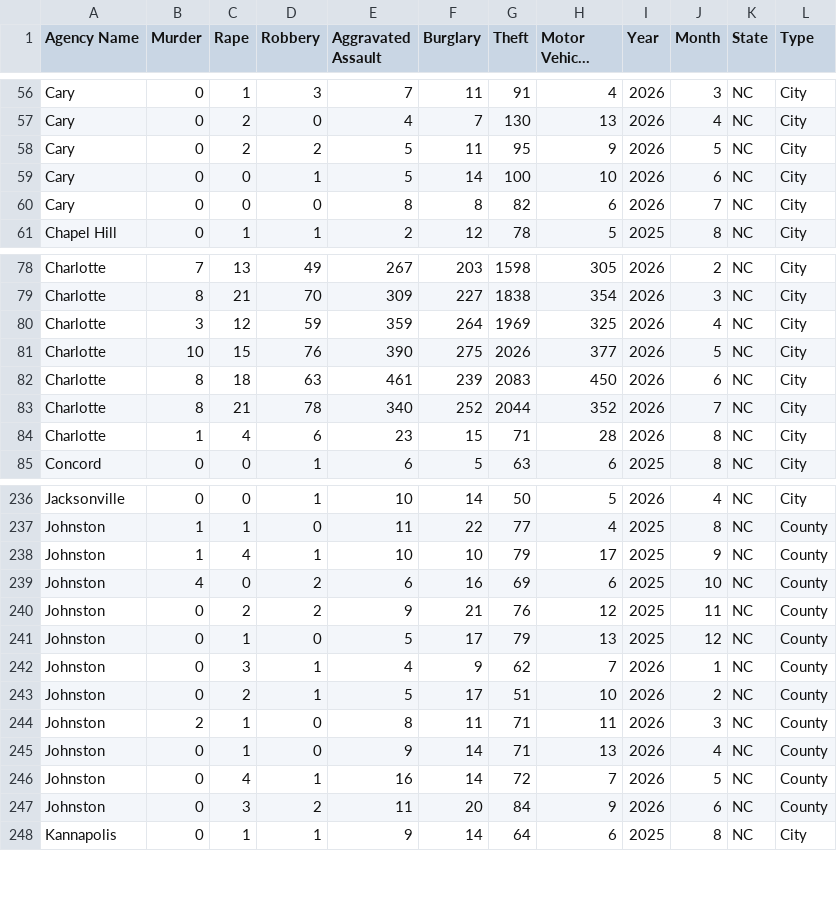
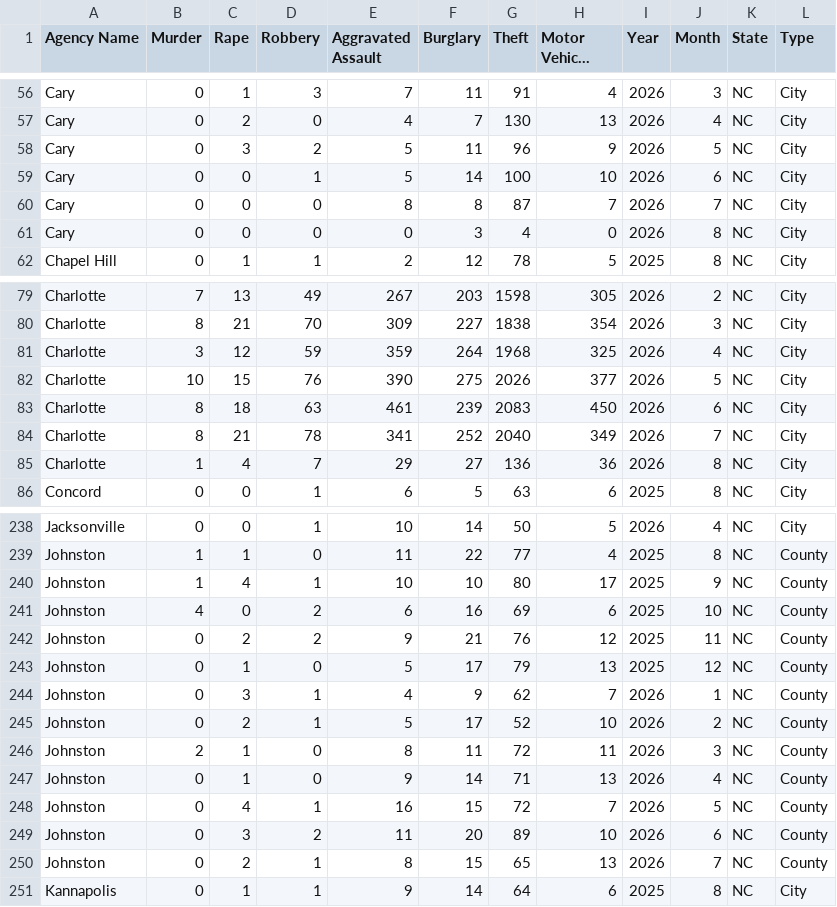
Before and after one commit to AH-Datalytics/nc-crime-output, a CSV file: NC_Crime_Data.csv, drawn as a sheet; only a part is shown, gaps mark what is left out; long unchanged cells end in …; the diff covers the shown part only.

```diff
--- a/NC_Crime_Data.csv
+++ b/NC_Crime_Data.csv
@@ -57,5 +57,6 @@ Cary,0,1,3,7,11,91,4,2026,3,NC,City
 Cary,0,2,0,4,7,130,13,2026,4,NC,City
-Cary,0,2,2,5,11,95,9,2026,5,NC,City
+Cary,0,3,2,5,11,96,9,2026,5,NC,City
 Cary,0,0,1,5,14,100,10,2026,6,NC,City
-Cary,0,0,0,8,8,82,6,2026,7,NC,City
+Cary,0,0,0,8,8,87,7,2026,7,NC,City
+Cary,0,0,0,0,3,4,0,2026,8,NC,City
 Chapel Hill,0,1,1,2,12,78,5,2025,8,NC,City
@@ -79,7 +80,7 @@ Charlotte,7,13,49,267,203,1598,305,2026,2,NC,City
 Charlotte,8,21,70,309,227,1838,354,2026,3,NC,City
-Charlotte,3,12,59,359,264,1969,325,2026,4,NC,City
+Charlotte,3,12,59,359,264,1968,325,2026,4,NC,City
 Charlotte,10,15,76,390,275,2026,377,2026,5,NC,City
 Charlotte,8,18,63,461,239,2083,450,2026,6,NC,City
-Charlotte,8,21,78,340,252,2044,352,2026,7,NC,City
-Charlotte,1,4,6,23,15,71,28,2026,8,NC,City
+Charlotte,8,21,78,341,252,2040,349,2026,7,NC,City
+Charlotte,1,4,7,29,27,136,36,2026,8,NC,City
 Concord,0,0,1,6,5,63,6,2025,8,NC,City
@@ -237,3 +239,3 @@ Jacksonville,0,0,1,10,14,50,5,2026,4,NC,City
 Johnston,1,1,0,11,22,77,4,2025,8,NC,County
-Johnston,1,4,1,10,10,79,17,2025,9,NC,County
+Johnston,1,4,1,10,10,80,17,2025,9,NC,County
 Johnston,4,0,2,6,16,69,6,2025,10,NC,County
@@ -242,7 +244,8 @@ Johnston,0,1,0,5,17,79,13,2025,12,NC,County
 Johnston,0,3,1,4,9,62,7,2026,1,NC,County
-Johnston,0,2,1,5,17,51,10,2026,2,NC,County
-Johnston,2,1,0,8,11,71,11,2026,3,NC,County
+Johnston,0,2,1,5,17,52,10,2026,2,NC,County
+Johnston,2,1,0,8,11,72,11,2026,3,NC,County
 Johnston,0,1,0,9,14,71,13,2026,4,NC,County
-Johnston,0,4,1,16,14,72,7,2026,5,NC,County
-Johnston,0,3,2,11,20,84,9,2026,6,NC,County
+Johnston,0,4,1,16,15,72,7,2026,5,NC,County
+Johnston,0,3,2,11,20,89,10,2026,6,NC,County
+Johnston,0,2,1,8,15,65,13,2026,7,NC,County
 Kannapolis,0,1,1,9,14,64,6,2025,8,NC,City
```
Also changed, not shown: 2 added rows and 20 edited cells elsewhere in this file.
